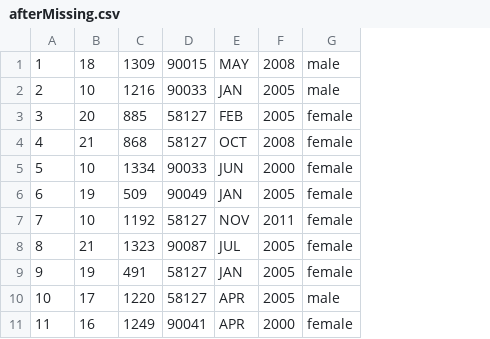
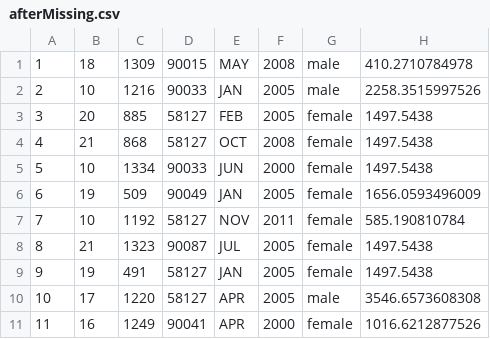
Before and after one commit to anush6/DataMiningLab, a CSV file: src/b2/afterMissing.csv, drawn as a sheet; only a part is shown; the diff names each change by its address in the sheet, - before the commit and + after, or states it on an @@ line.

Commit message:
addde floating value to attributes in b2

```diff
--- a/src/b2/afterMissing.csv
+++ b/src/b2/afterMissing.csv
+column H, rows 1-11: 410.2710784978 | 2258.3515997526 | 1497.5438 | 1497.5438 | 1497.5438 | 1656.0593496009 | 585.190810784 | 1497.5438 | 1497.5438 | 3546.6573608308 | 1016.6212877526
```
Also changed, not shown: src/b2/dataset.csv, 1 other file.
